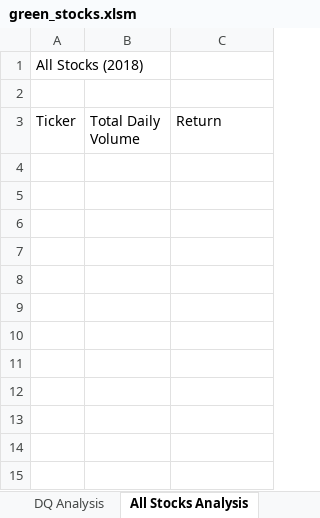
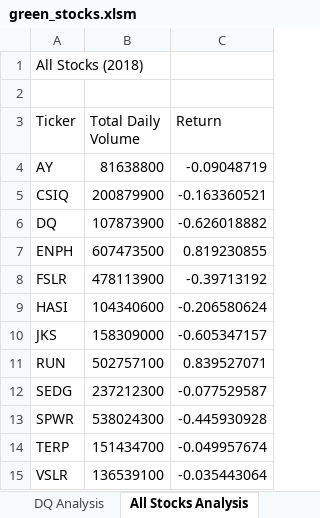
Before and after one commit to KamStack/stocks-analysis, an Excel workbook: green_stocks.xlsm, sheet All Stocks Analysis, drawn as a sheet; values as stored, in another font and other column widths than the file's, no borders; the diff names each change by its address in the sheet, - before the commit and + after, or states it on an @@ line.

Commit message:
RCode

```diff
--- a/green_stocks.xlsm (sheet All Stocks Analysis)
+++ b/green_stocks.xlsm (sheet All Stocks Analysis)
+row 4: AY | 81638800 | -0.09048719
+row 5: CSIQ | 200879900 | -0.163360521
+row 6: DQ | 107873900 | -0.626018882
+row 7: ENPH | 607473500 | 0.819230855
+row 8: FSLR | 478113900 | -0.39713192
+row 9: HASI | 104340600 | -0.206580624
+row 10: JKS | 158309000 | -0.605347157
+row 11: RUN | 502757100 | 0.839527071
+row 12: SEDG | 237212300 | -0.077529587
+row 13: SPWR | 538024300 | -0.445930928
+row 14: TERP | 151434700 | -0.049957674
+row 15: VSLR | 136539100 | -0.035443064
```
Also changed, not shown: other sheet tabs.
